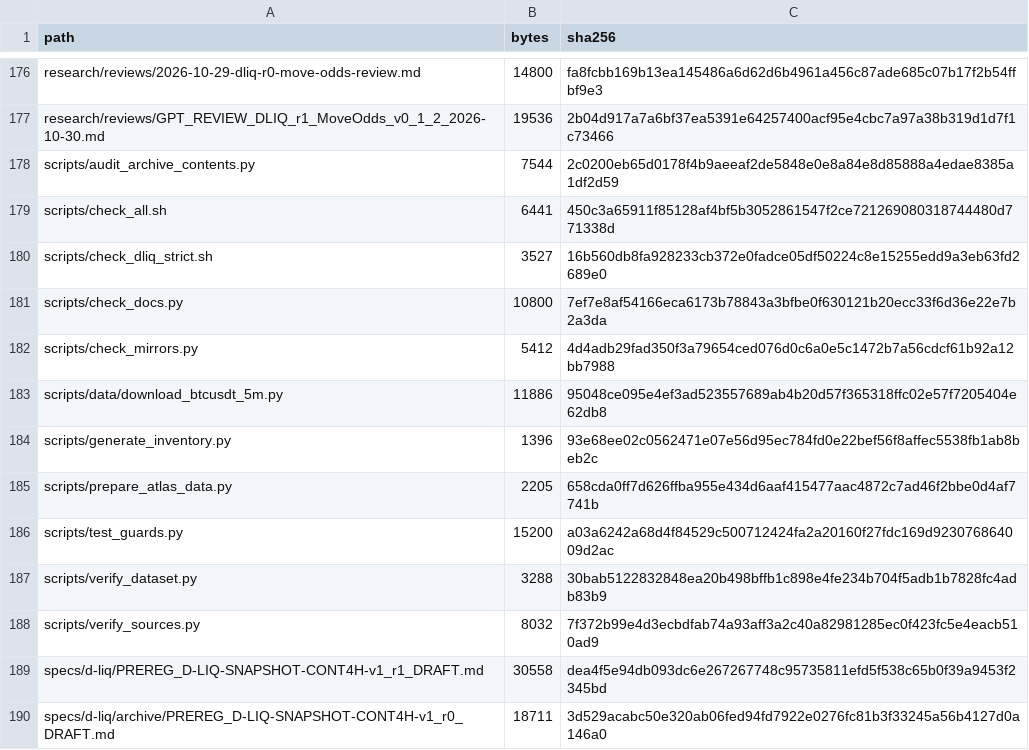
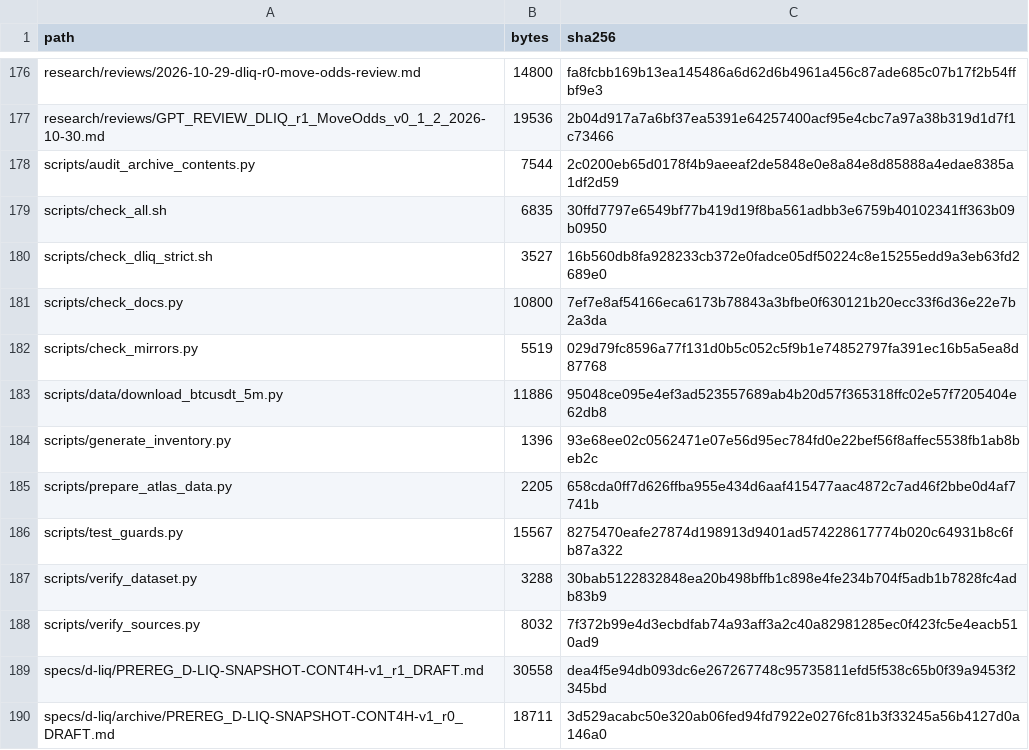
Before and after one commit to aminshahsaheb/btc-signal-lab, a CSV file: docs/FILE_INVENTORY_SHA256.csv, drawn as a sheet; only a part is shown, gaps mark what is left out.

```diff
--- a/docs/FILE_INVENTORY_SHA256.csv
+++ b/docs/FILE_INVENTORY_SHA256.csv
@@ -178,6 +178,6 @@ research/reviews/GPT_REVIEW_DLIQ_r1_MoveOdds_v0_1_2_2026-10-30.md,19536,2b04d917
 scripts/audit_archive_contents.py,7544,2c0200eb65d0178f4b9aeeaf2de5848e0e8a84e8d85888a4edae8385a1df2d59
-scripts/check_all.sh,6441,450c3a65911f85128af4bf5b3052861547f2ce721269080318744480d771338d
+scripts/check_all.sh,6835,30ffd7797e6549bf77b419d19f8ba561adbb3e6759b40102341ff363b09b0950
 scripts/check_dliq_strict.sh,3527,16b560db8fa928233cb372e0fadce05df50224c8e15255edd9a3eb63fd2689e0
 scripts/check_docs.py,10800,7ef7e8af54166eca6173b78843a3bfbe0f630121b20ecc33f6d36e22e7b2a3da
-scripts/check_mirrors.py,5412,4d4adb29fad350f3a79654ced076d0c6a0e5c1472b7a56cdcf61b92a12bb7988
+scripts/check_mirrors.py,5519,029d79fc8596a77f131d0b5c052c5f9b1e74852797fa391ec16b5a5ea8d87768
 scripts/data/download_btcusdt_5m.py,11886,95048ce095e4ef3ad523557689ab4b20d57f365318ffc02e57f7205404e62db8
@@ -185,3 +185,3 @@ scripts/generate_inventory.py,1396,93e68ee02c0562471e07e56d95ec784fd0e22bef56f8a
 scripts/prepare_atlas_data.py,2205,658cda0ff7d626ffba955e434d6aaf415477aac4872c7ad46f2bbe0d4af7741b
-scripts/test_guards.py,15200,a03a6242a68d4f84529c500712424fa2a20160f27fdc169d923076864009d2ac
+scripts/test_guards.py,15567,8275470eafe27874d198913d9401ad574228617774b020c64931b8c6fb87a322
 scripts/verify_dataset.py,3288,30bab5122832848ea20b498bffb1c898e4fe234b704f5adb1b7828fc4adb83b9
```
Also changed, not shown: 3 other files.
